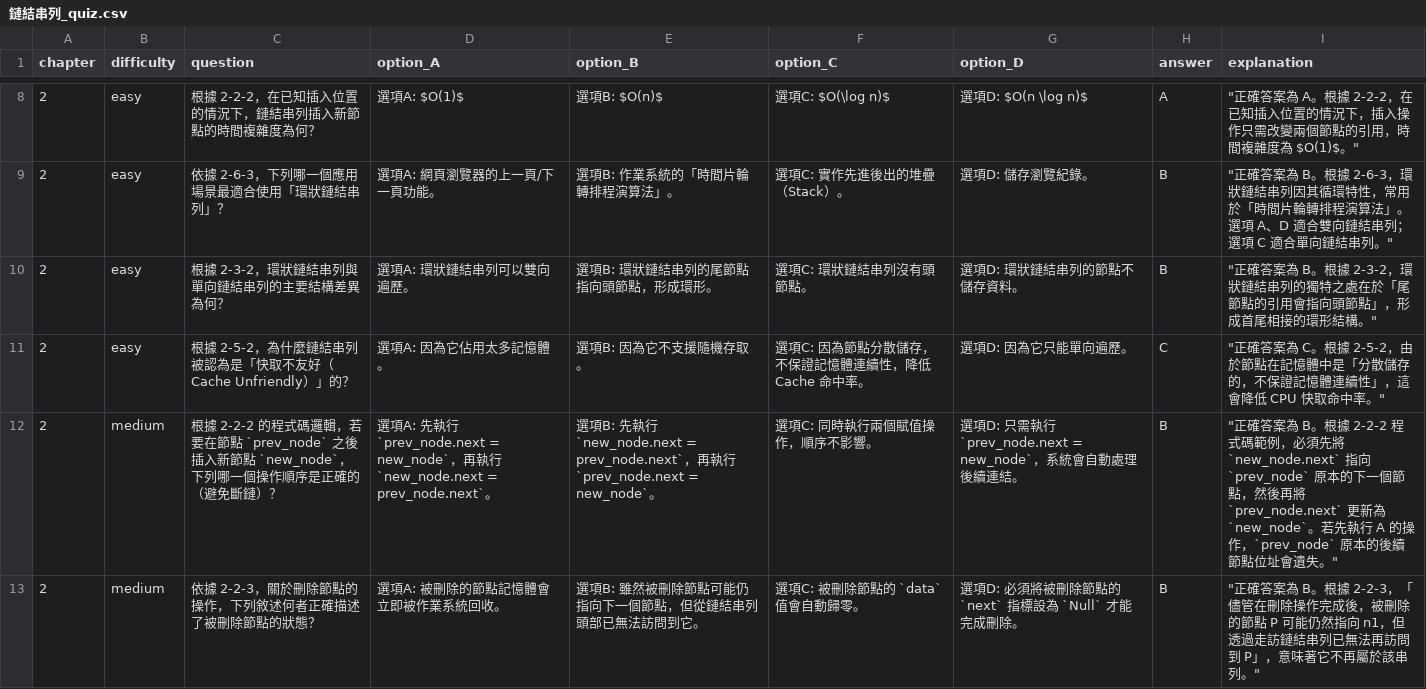
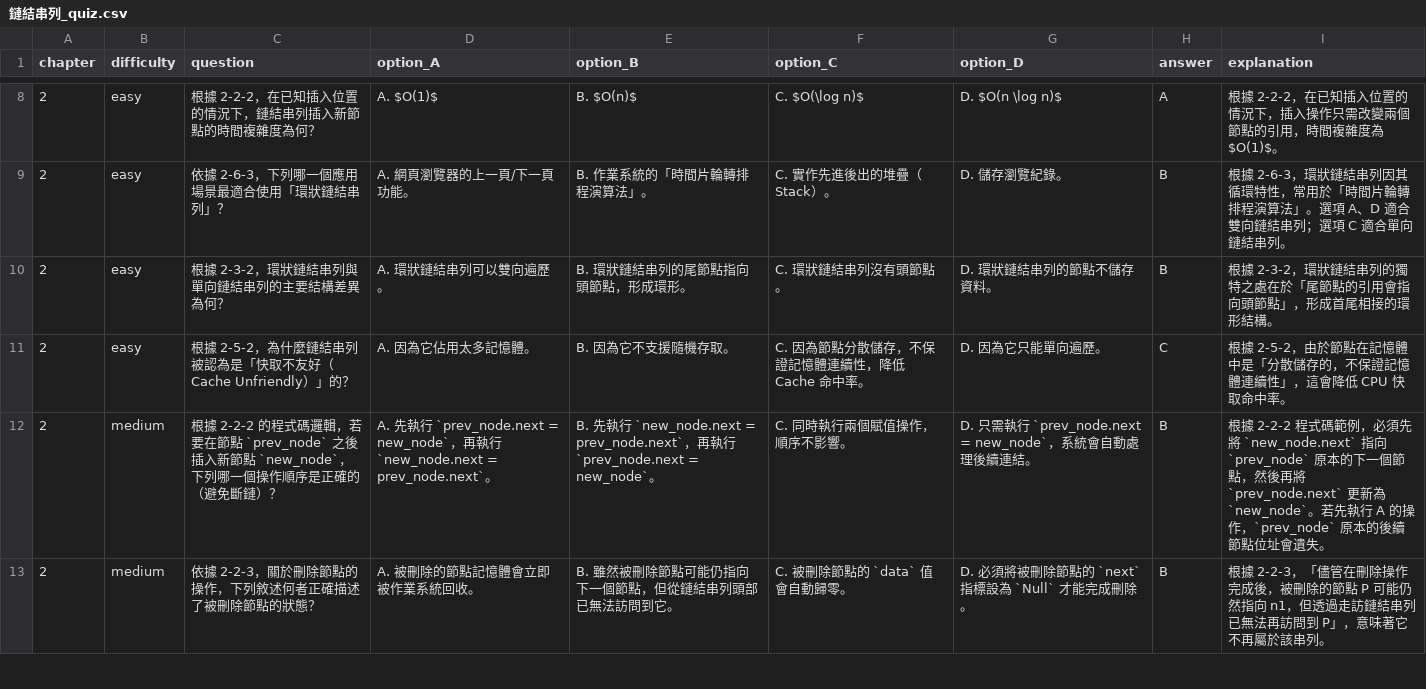
Before and after one commit to yuuuchen/ProgressPal, a CSV file: progresspal/learning/resources/鏈結串列_quiz.csv, drawn as a sheet; only a part is shown, gaps mark what is left out; the diff covers the shown part only.

```diff
--- a/progresspal/learning/resources/鏈結串列_quiz.csv
+++ b/progresspal/learning/resources/鏈結串列_quiz.csv
@@ -8,6 +8,6 @@ chapter,difficulty,question,option_A,option_B,option_C,option_D,answer,explanati
-"2","easy","根據 2-2-2，在已知插入位置的情況下，鏈結串列插入新節點的時間複雜度為何？","選項A: $O(1)$","選項B: $O(n)$","選項C: $O(\log n)$","選項D: $O(n \log n)$","A","""正確答案為 A。根據 2-2-2，在已知插入位置的情況下，插入操作只需改變兩個節點的引用，時間複雜度為 $O(1)$。"""
-"2","easy","依據 2-6-3，下列哪一個應用場景最適合使用「環狀鏈結串列」？","選項A: 網頁瀏覽器的上一頁/下一頁功能。","選項B: 作業系統的「時間片輪轉排程演算法」。","選項C: 實作先進後出的堆疊（Stack）。","選項D: 儲存瀏覽紀錄。","B","""正確答案為 B。根據 2-6-3，環狀鏈結串列因其循環特性，常用於「時間片輪轉排程演算法」。選項 A、D 適合雙向鏈結串列；選項 C 適合單向鏈結串列。"""
-"2","easy","根據 2-3-2，環狀鏈結串列與單向鏈結串列的主要結構差異為何？","選項A: 環狀鏈結串列可以雙向遍歷。","選項B: 環狀鏈結串列的尾節點指向頭節點，形成環形。","選項C: 環狀鏈結串列沒有頭節點。","選項D: 環狀鏈結串列的節點不儲存資料。","B","""正確答案為 B。根據 2-3-2，環狀鏈結串列的獨特之處在於「尾節點的引用會指向頭節點」，形成首尾相接的環形結構。"""
-"2","easy","根據 2-5-2，為什麼鏈結串列被認為是「快取不友好（Cache Unfriendly）」的？","選項A: 因為它佔用太多記憶體。","選項B: 因為它不支援隨機存取。","選項C: 因為節點分散儲存，不保證記憶體連續性，降低 Cache 命中率。","選項D: 因為它只能單向遍歷。","C","""正確答案為 C。根據 2-5-2，由於節點在記憶體中是「分散儲存的，不保證記憶體連續性」，這會降低 CPU 快取命中率。"""
-"2","medium","根據 2-2-2 的程式碼邏輯，若要在節點 `prev_node` 之後插入新節點 `new_node`，下列哪一個操作順序是正確的（避免斷鏈）？","選項A: 先執行 `prev_node.next = new_node`，再執行 `new_node.next = prev_node.next`。","選項B: 先執行 `new_node.next = prev_node.next`，再執行 `prev_node.next = new_node`。","選項C: 同時執行兩個賦值操作，順序不影響。","選項D: 只需執行 `prev_node.next = new_node`，系統會自動處理後續連結。","B","""正確答案為 B。根據 2-2-2 程式碼範例，必須先將 `new_node.next` 指向 `prev_node` 原本的下一個節點，然後再將 `prev_node.next` 更新為 `new_node`。若先執行 A 的操作，`prev_node` 原本的後續節點位址會遺失。"""
-"2","medium","依據 2-2-3，關於刪除節點的操作，下列敘述何者正確描述了被刪除節點的狀態？","選項A: 被刪除的節點記憶體會立即被作業系統回收。","選項B: 雖然被刪除節點可能仍指向下一個節點，但從鏈結串列頭部已無法訪問到它。","選項C: 被刪除節點的 `data` 值會自動歸零。","選項D: 必須將被刪除節點的 `next` 指標設為 `Null` 才能完成刪除。","B","""正確答案為 B。根據 2-2-3，「儘管在刪除操作完成後，被刪除的節點 P 可能仍然指向 n1，但透過走訪鏈結串列已無法再訪問到 P」，意味著它不再屬於該串列。"""
+"2","easy","根據 2-2-2，在已知插入位置的情況下，鏈結串列插入新節點的時間複雜度為何？","A. $O(1)$","B. $O(n)$","C. $O(\log n)$","D. $O(n \log n)$","A","根據 2-2-2，在已知插入位置的情況下，插入操作只需改變兩個節點的引用，時間複雜度為 $O(1)$。"
+"2","easy","依據 2-6-3，下列哪一個應用場景最適合使用「環狀鏈結串列」？","A. 網頁瀏覽器的上一頁/下一頁功能。","B. 作業系統的「時間片輪轉排程演算法」。","C. 實作先進後出的堆疊（Stack）。","D. 儲存瀏覽紀錄。","B"," 根據 2-6-3，環狀鏈結串列因其循環特性，常用於「時間片輪轉排程演算法」。選項 A、D 適合雙向鏈結串列；選項 C 適合單向鏈結串列。"
+"2","easy","根據 2-3-2，環狀鏈結串列與單向鏈結串列的主要結構差異為何？","A. 環狀鏈結串列可以雙向遍歷。","B. 環狀鏈結串列的尾節點指向頭節點，形成環形。","C. 環狀鏈結串列沒有頭節點。","D. 環狀鏈結串列的節點不儲存資料。","B","根據 2-3-2，環狀鏈結串列的獨特之處在於「尾節點的引用會指向頭節點」，形成首尾相接的環形結構。"
+"2","easy","根據 2-5-2，為什麼鏈結串列被認為是「快取不友好（Cache Unfriendly）」的？","A. 因為它佔用太多記憶體。","B. 因為它不支援隨機存取。","C. 因為節點分散儲存，不保證記憶體連續性，降低 Cache 命中率。","D. 因為它只能單向遍歷。","C","根據 2-5-2，由於節點在記憶體中是「分散儲存的，不保證記憶體連續性」，這會降低 CPU 快取命中率。"
+"2","medium","根據 2-2-2 的程式碼邏輯，若要在節點 `prev_node` 之後插入新節點 `new_node`，下列哪一個操作順序是正確的（避免斷鏈）？","A. 先執行 `prev_node.next = new_node`，再執行 `new_node.next = prev_node.next`。","B. 先執行 `new_node.next = prev_node.next`，再執行 `prev_node.next = new_node`。","C. 同時執行兩個賦值操作，順序不影響。","D. 只需執行 `prev_node.next = new_node`，系統會自動處理後續連結。","B","根據 2-2-2 程式碼範例，必須先將 `new_node.next` 指向 `prev_node` 原本的下一個節點，然後再將 `prev_node.next` 更新為 `new_node`。若先執行 A 的操作，`prev_node` 原本的後續節點位址會遺失。"
+"2","medium","依據 2-2-3，關於刪除節點的操作，下列敘述何者正確描述了被刪除節點的狀態？","A. 被刪除的節點記憶體會立即被作業系統回收。","B. 雖然被刪除節點可能仍指向下一個節點，但從鏈結串列頭部已無法訪問到它。","C. 被刪除節點的 `data` 值會自動歸零。","D. 必須將被刪除節點的 `next` 指標設為 `Null` 才能完成刪除。","B","根據 2-2-3，「儘管在刪除操作完成後，被刪除的節點 P 可能仍然指向 n1，但透過走訪鏈結串列已無法再訪問到 P」，意味著它不再屬於該串列。"
```
Also changed, not shown: 120 edited cells elsewhere in this file, progresspal/learning/resources/stack&queue_question.csv, progresspal/learning/resources/陣列_quiz.csv, 1 other file.
